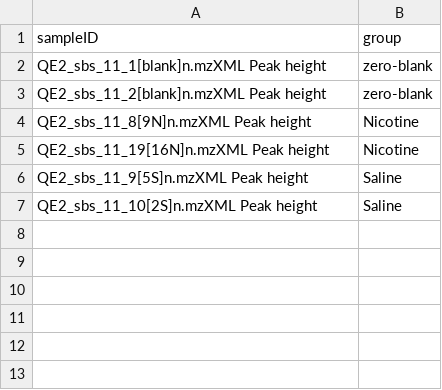
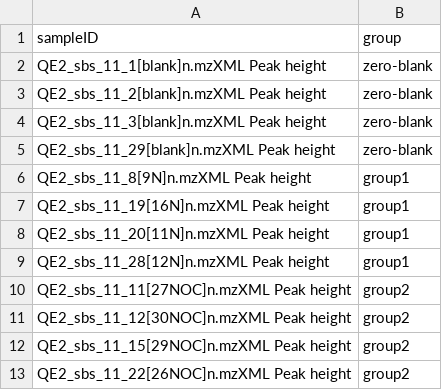
Before and after one commit to lemaslab/rump, a CSV file: data/sample_data/neg_design.csv, drawn as a sheet.

```diff
--- a/data/sample_data/neg_design.csv
+++ b/data/sample_data/neg_design.csv
@@ -3,5 +3,11 @@ QE2_sbs_11_1[blank]n.mzXML Peak height,zero-blank
 QE2_sbs_11_2[blank]n.mzXML Peak height,zero-blank
-QE2_sbs_11_8[9N]n.mzXML Peak height,Nicotine
-QE2_sbs_11_19[16N]n.mzXML Peak height,Nicotine
-QE2_sbs_11_9[5S]n.mzXML Peak height,Saline
-QE2_sbs_11_10[2S]n.mzXML Peak height,Saline
+QE2_sbs_11_3[blank]n.mzXML Peak height,zero-blank
+QE2_sbs_11_29[blank]n.mzXML Peak height,zero-blank
+QE2_sbs_11_8[9N]n.mzXML Peak height,group1
+QE2_sbs_11_19[16N]n.mzXML Peak height,group1
+QE2_sbs_11_20[11N]n.mzXML Peak height,group1
+QE2_sbs_11_28[12N]n.mzXML Peak height,group1
+QE2_sbs_11_11[27NOC]n.mzXML Peak height,group2
+QE2_sbs_11_12[30NOC]n.mzXML Peak height,group2
+QE2_sbs_11_15[29NOC]n.mzXML Peak height,group2
+QE2_sbs_11_22[26NOC]n.mzXML Peak height,group2
```
Also changed, not shown: data/sample_data/pos_design.csv, 28 other files.
